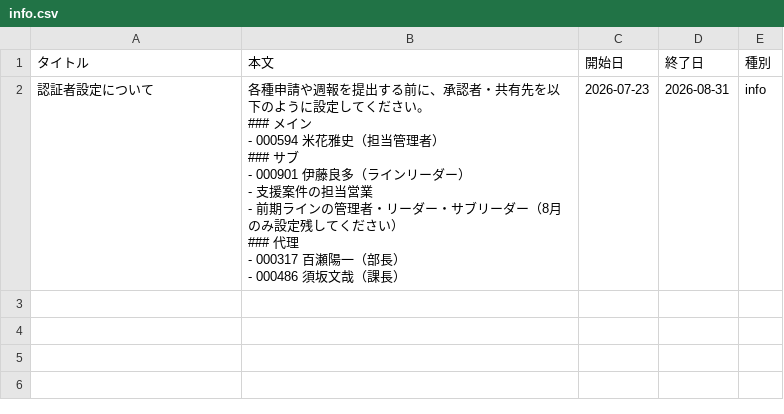
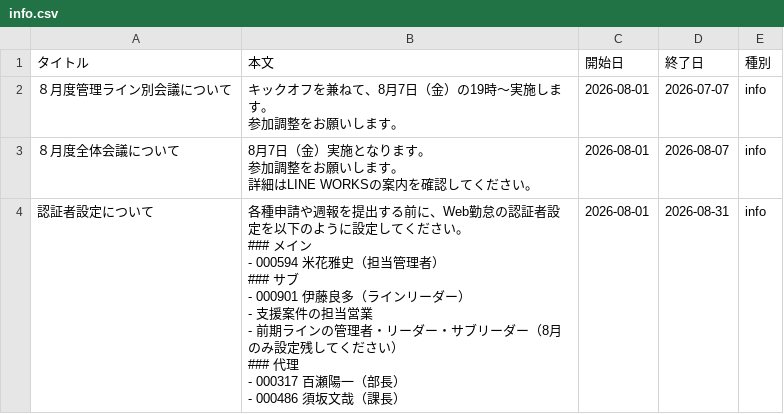
Before and after one commit to my000594/team-dashboard-fy2027, a CSV file: data/info.csv, drawn as a sheet.

```diff
--- a/data/info.csv
+++ b/data/info.csv
@@ -1,14 +1,19 @@
 タイトル,本文,開始日,終了日,種別
-認証者設定について,"各種申請や週報を提出する前に、承認者・共有先を以下のように設定してください。
-
-### メイン
-- 000594　米花雅史（担当管理者）
-
-### サブ
-- 000901　伊藤良多（ラインリーダー）
-- 支援案件の担当営業
-- 前期ラインの管理者・リーダー・サブリーダー（8月のみ設定残してください）
-
-### 代理
-- 000317　百瀬陽一（部長）
-- 000486　須坂文哉（課長）",2026-07-23,2026-08-31,info
+８月度管理ライン別会議について,"キックオフを兼ねて、8月7日（金）の19時～実施します。
+参加調整をお願いします。",2026-08-01,2026-07-07,info
+８月度全体会議について,"8月7日（金）実施となります。
+参加調整をお願いします。
+詳細はLINE WORKSの案内を確認してください。",2026-08-01,2026-08-07,info
+認証者設定について,"各種申請や週報を提出する前に、Web勤怠の認証者設定を以下のように設定してください。
+
+### メイン
+- 000594　米花雅史（担当管理者）
+
+### サブ
+- 000901　伊藤良多（ラインリーダー）
+- 支援案件の担当営業
+- 前期ラインの管理者・リーダー・サブリーダー（8月のみ設定残してください）
+
+### 代理
+- 000317　百瀬陽一（部長）
+- 000486　須坂文哉（課長）",2026-08-01,2026-08-31,info
```
